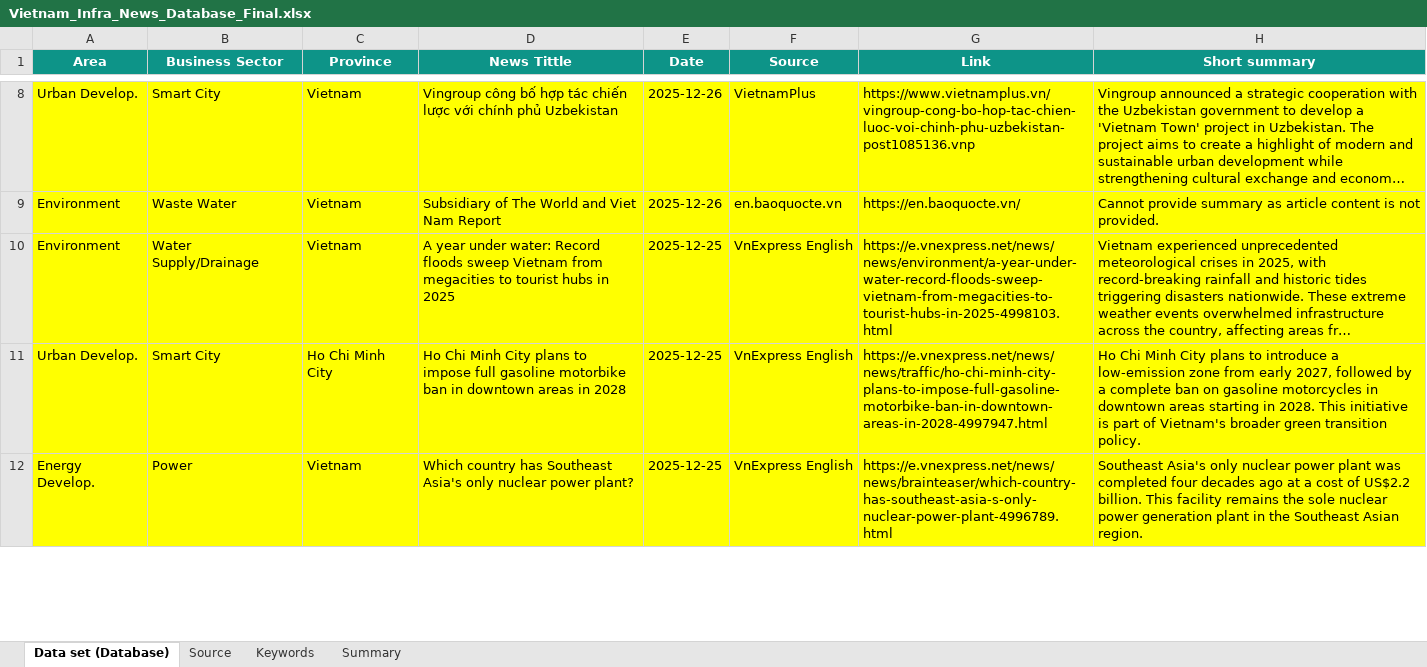
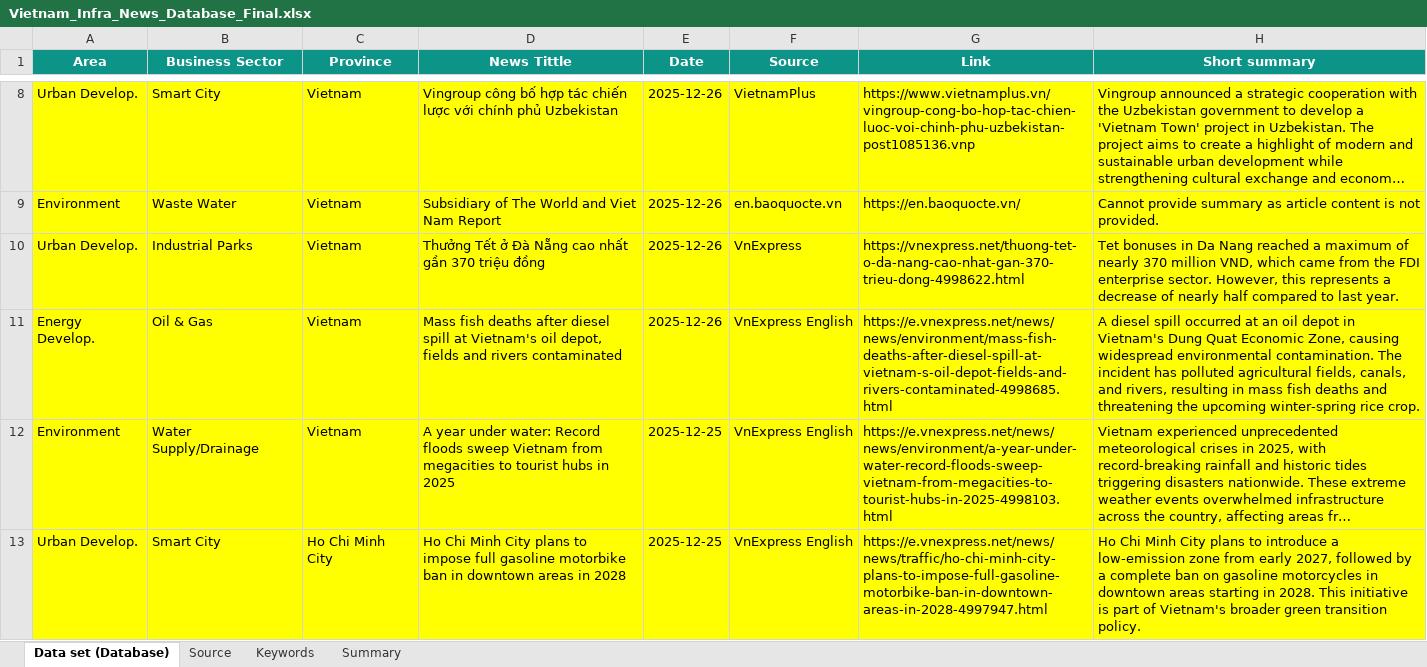
Before and after one commit to hms4792/vietnam-infra-news, an Excel workbook: data/Vietnam_Infra_News_Database_Final.xlsx, sheet Data set (Database), drawn as a sheet; only a part is shown, gaps mark what is left out; the shorter side is filled out with more unchanged rows; long unchanged cells end in …; values as stored, in another font and other column widths than the file's, no borders; the diff names each change by its address in the sheet, - before the commit and + after, or states it on an @@ line.

```diff
--- a/data/Vietnam_Infra_News_Database_Final.xlsx (sheet Data set (Database))
+++ b/data/Vietnam_Infra_News_Database_Final.xlsx (sheet Data set (Database))
+row 10: Urban Develop. | Industrial Parks | Vietnam | Thưởng Tết ở Đà Nẵng cao nhất gần 370 triệu đồng | 2025-12-26 | VnExpress | https://vnexpress.net/thuong-tet-o-da-nang-cao-nhat-gan-370-trieu-dong-4998622.html | Tet bonuses in Da Nang reached a maximum of nearly 370 million VND, which came from the FDI enterprise sector. However, this represents a decrease of nearly half compared to last year.
+row 11: Energy Develop. | Oil & Gas | Vietnam | Mass fish deaths after diesel spill at Vietnam's oil depot, fields and rivers contaminated | 2025-12-26 | VnExpress English | https://e.vnexpress.net/news/news/environment/mass-fish-deaths-after-diesel-spill-at-vietnam-s-oil-depot-fields-and-rivers-contaminated-4998685.html | A diesel spill occurred at an oil depot in Vietnam's Dung Quat Economic Zone, causing widespread environmental contamination. The incident has polluted agricultural fields, canals, and rivers, resulting in mass fish deaths and threatening the upcoming winter-spring rice crop.
```
Also changed, not shown: sheet Keywords, sheet Summary.
